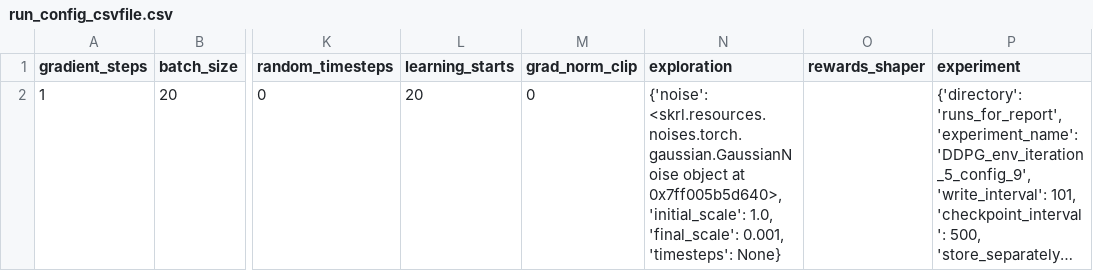
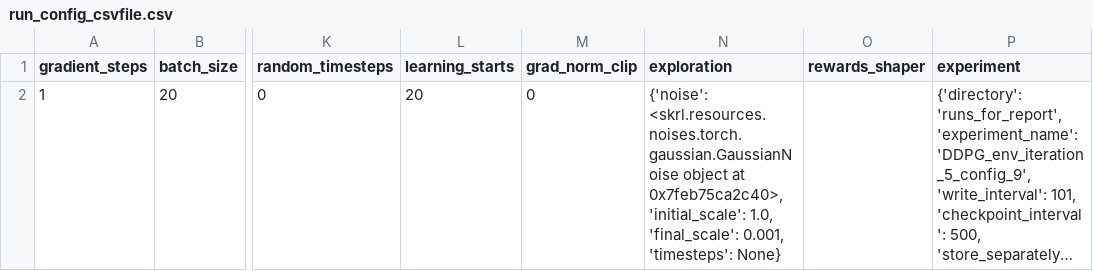
Before and after one commit to kasperfg16/p8_sewbot, a CSV file: runs_for_report/DDPG_env_iteration_5_config_9/run_config_csvfile.csv, drawn as a sheet; only a part is shown, gaps mark what is left out; long unchanged cells end in …; the diff names each change by its address in the sheet, - before the commit and + after, or states it on an @@ line.

```diff
--- a/runs_for_report/DDPG_env_iteration_5_config_9/run_config_csvfile.csv
+++ b/runs_for_report/DDPG_env_iteration_5_config_9/run_config_csvfile.csv
-N2 (exploration): …object at 0x7ff005b5d640>, 'initial_scale': 1.0,…
+N2 (exploration): …object at 0x7feb75ca2c40>, 'initial_scale': 1.0,…
```
